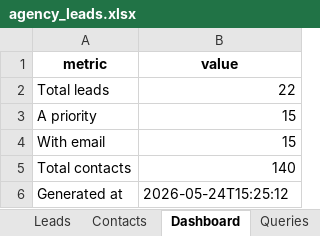
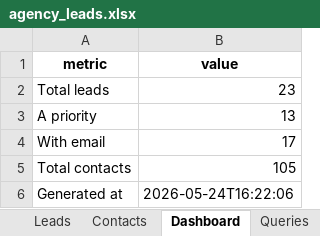
Before and after one commit to AukeConsult/blueboot-marketing, an Excel workbook: blueboot_agency_power_agent/output/agency_leads.xlsx, sheet Dashboard, drawn as a sheet; values as stored, in another font and other column widths than the file's, no borders; the diff names each change by its address in the sheet, - before the commit and + after, or states it on an @@ line.

```diff
--- a/blueboot_agency_power_agent/output/agency_leads.xlsx (sheet Dashboard)
+++ b/blueboot_agency_power_agent/output/agency_leads.xlsx (sheet Dashboard)
-B2 (value): 22
+B2 (value): 23
-B3 (value): 15
+B3 (value): 13
-B4 (value): 15
+B4 (value): 17
-B5 (value): 140
+B5 (value): 105
-B6 (value): 2026-05-24T15:25:12
+B6 (value): 2026-05-24T16:22:06
```
Also changed, not shown: sheet Contacts, sheet Leads, 12 other files.
